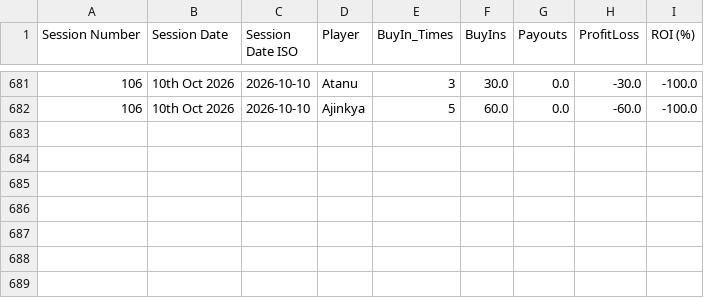
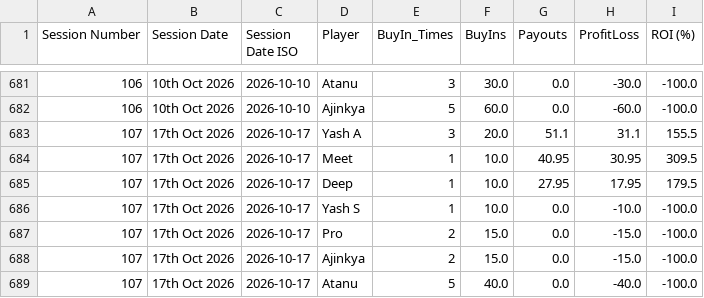
Before and after one commit to meet989898/Poker-Stats, a CSV file: player_statistics_by_session.csv, drawn as a sheet; only a part is shown, gaps mark what is left out; the diff names each change by its address in the sheet, - before the commit and + after, or states it on an @@ line.

```diff
--- a/player_statistics_by_session.csv
+++ b/player_statistics_by_session.csv
+row 683: 107 | 17th Oct 2026 | 2026-10-17 | Yash A | 3 | 20.0 | 51.1 | 31.1 | 155.5
+row 684: 107 | 17th Oct 2026 | 2026-10-17 | Meet | 1 | 10.0 | 40.95 | 30.95 | 309.5
+row 685: 107 | 17th Oct 2026 | 2026-10-17 | Deep | 1 | 10.0 | 27.95 | 17.95 | 179.5
+row 686: 107 | 17th Oct 2026 | 2026-10-17 | Yash S | 1 | 10.0 | 0.0 | -10.0 | -100.0
+row 687: 107 | 17th Oct 2026 | 2026-10-17 | Pro | 2 | 15.0 | 0.0 | -15.0 | -100.0
+row 688: 107 | 17th Oct 2026 | 2026-10-17 | Ajinkya | 2 | 15.0 | 0.0 | -15.0 | -100.0
+row 689: 107 | 17th Oct 2026 | 2026-10-17 | Atanu | 5 | 40.0 | 0.0 | -40.0 | -100.0
```
Also changed, not shown: session_statistics_by_session.csv.
